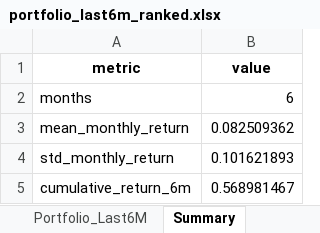
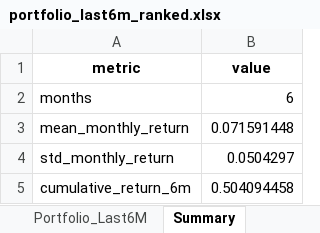
Before and after one commit to verachamochumbi/web_scrapping, an Excel workbook: output/portfolio_last6m_ranked.xlsx, sheet Summary, drawn as a sheet; values as stored, in another font and other column widths than the file's, no borders; the diff names each change by its address in the sheet, - before the commit and + after, or states it on an @@ line.

```diff
--- a/output/portfolio_last6m_ranked.xlsx (sheet Summary)
+++ b/output/portfolio_last6m_ranked.xlsx (sheet Summary)
-B3 (value): 0.082509362
+B3 (value): 0.071591448
-B4 (value): 0.101621893
+B4 (value): 0.0504297
-B5 (value): 0.568981467
+B5 (value): 0.504094458
```
Also changed, not shown: sheet Selection, sheet StockReturns_Last6M, sheet Portfolio_Last6M, output/adj_close_monthly_1y_wide.xlsx.
